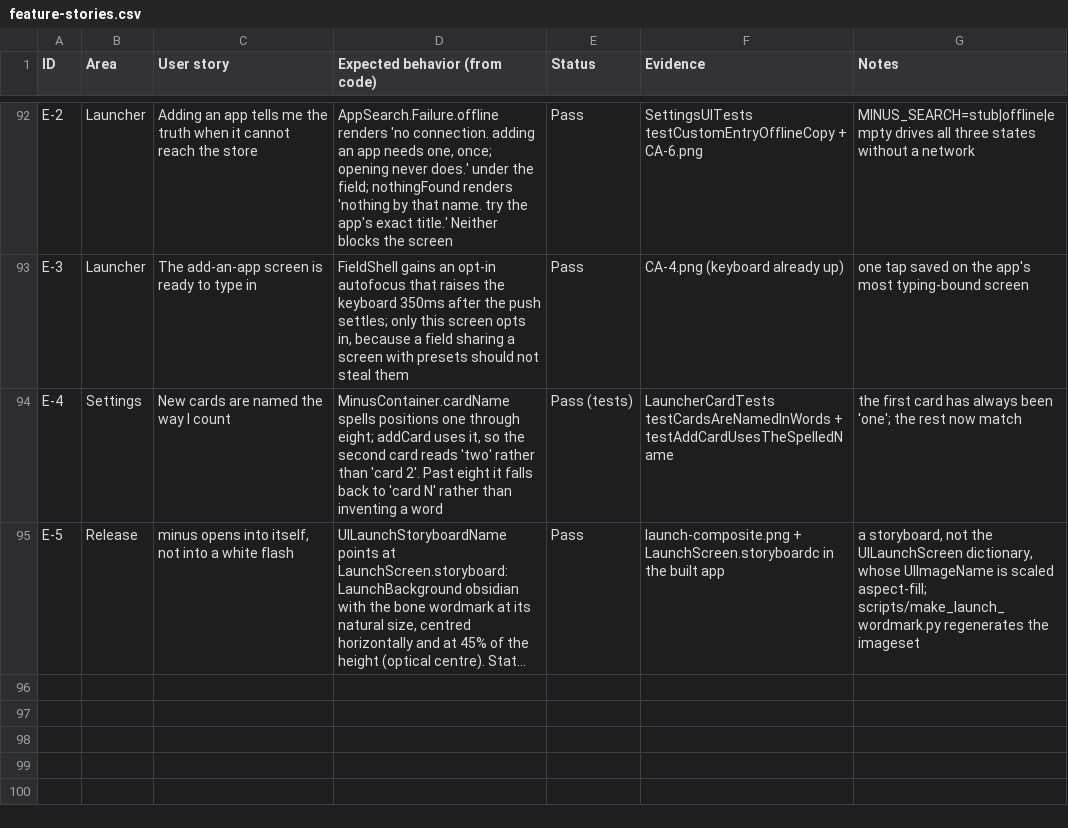
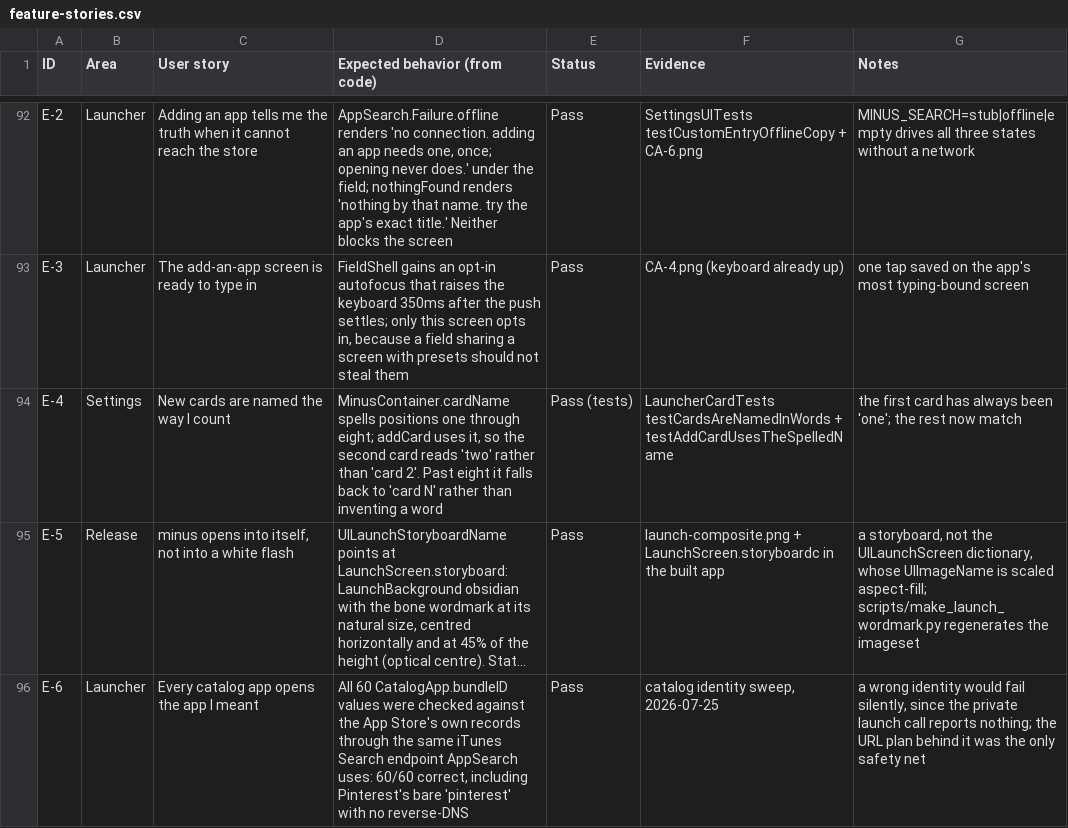
Before and after one commit to advegaf/minus, a CSV file: QA/feature-stories.csv, drawn as a sheet; only a part is shown, gaps mark what is left out; long unchanged cells end in …; the diff names each change by its address in the sheet, - before the commit and + after, or states it on an @@ line.

Commit message:
catalog: all sixty identities checked against the App Store, 60/60
The bundle ids were written from memory and never verified beyond four spot
checks, which mattered because the private launch call reports nothing back:
a wrong identifier fails silently and only the URL plan behind it saves the
row. Ran every displayName through the same iTunes Search endpoint AppSearch
uses and diffed. All sixty are correct. The only surprise was Pinterest,
whose identifier genuinely is the bare word 'pinterest' — the test asserting
reverse-DNS was the thing that was wrong, not the data.

Also records the honest release list in TODOS: what blocks (the private API
itself, the unproven widget identity launch, the distribution entitlement)
and what is merely worth improving.

```diff
--- a/QA/feature-stories.csv
+++ b/QA/feature-stories.csv
+row 96: E-6 | Launcher | Every catalog app opens the app I meant | All 60 CatalogApp.bundleID values were checked against the App Store's own records through the same iTunes Search endpoint AppSearch uses: 60/60 correct, including Pinterest's bare 'pinterest' with no reverse-DNS | Pass | catalog identity sweep, 2026-07-25 | a wrong identity would fail silently, since the private launch call reports nothing; the URL plan behind it was the only safety net
```
Also changed, not shown: 2 other files.
